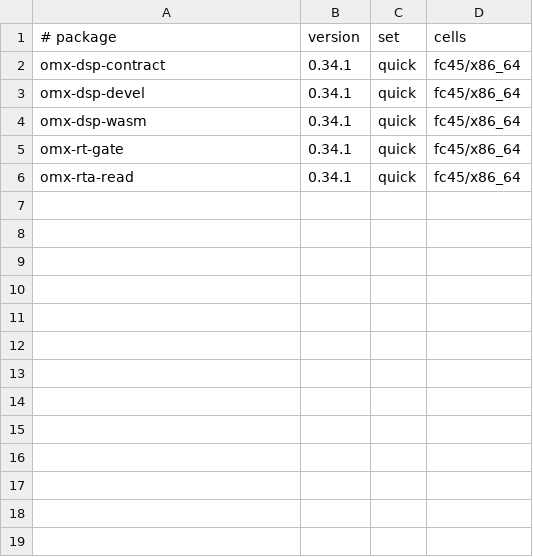
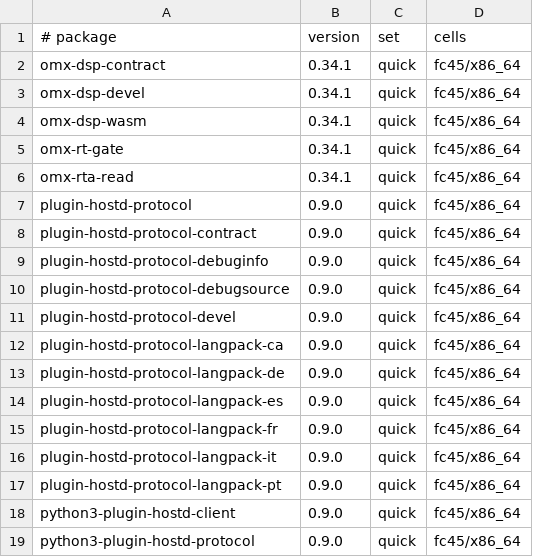
Before and after one commit to Open-Mixer/open-mixer.github.io, a TSV file: staging/rpm/cells.tsv, drawn as a sheet; the diff names each change by its address in the sheet, - before the commit and + after, or states it on an @@ line.

Commit message:
testing: plugin-hostd-protocol 8d7e33ca0ba4 (wave sort-2026-11-24-c5a, 13 packages)
The stage box's own fc45 build of plugin-hostd-protocol at 8d7e33ca0ba42c55033fddf4ea460ecbae576991, green in wave sort-2026-11-24-c5a, into staging/rpm (ops#544):

plugin-hostd-protocol-0.9.0-1.git1795510820.8d7e33c.fc45.x86_64.rpm
plugin-hostd-protocol-contract-0.9.0-1.git1795510820.8d7e33c.fc45.noarch.rpm
plugin-hostd-protocol-debuginfo-0.9.0-1.git1795510820.8d7e33c.fc45.x86_64.rpm
plugin-hostd-protocol-debugsource-0.9.0-1.git1795510820.8d7e33c.fc45.x86_64.rpm
plugin-hostd-protocol-devel-0.9.0-1.git1795510820.8d7e33c.fc45.x86_64.rpm
plugin-hostd-protocol-langpack-ca-0.9.0-1.git1795510820.8d7e33c.fc45.noarch.rpm
plugin-hostd-protocol-langpack-de-0.9.0-1.git1795510820.8d7e33c.fc45.noarch.rpm
plugin-hostd-protocol-langpack-es-0.9.0-1.git1795510820.8d7e33c.fc45.noarch.rpm
plugin-hostd-protocol-langpack-fr-0.9.0-1.git1795510820.8d7e33c.fc45.noarch.rpm
plugin-hostd-protocol-langpack-it-0.9.0-1.git1795510820.8d7e33c.fc45.noarch.rpm
plugin-hostd-protocol-langpack-pt-0.9.0-1.git1795510820.8d7e33c.fc45.noarch.rpm
python3-plugin-hostd-client-0.9.0-1.git1795510820.8d7e33c.fc45.noarch.rpm
python3-plugin-hostd-protocol-0.9.0-1.git1795510820.8d7e33c.fc45.noarch.rpm

```diff
--- a/staging/rpm/cells.tsv
+++ b/staging/rpm/cells.tsv
+row 7: plugin-hostd-protocol | 0.9.0 | quick | fc45/x86_64
+row 8: plugin-hostd-protocol-contract | 0.9.0 | quick | fc45/x86_64
+row 9: plugin-hostd-protocol-debuginfo | 0.9.0 | quick | fc45/x86_64
+row 10: plugin-hostd-protocol-debugsource | 0.9.0 | quick | fc45/x86_64
+row 11: plugin-hostd-protocol-devel | 0.9.0 | quick | fc45/x86_64
+row 12: plugin-hostd-protocol-langpack-ca | 0.9.0 | quick | fc45/x86_64
+row 13: plugin-hostd-protocol-langpack-de | 0.9.0 | quick | fc45/x86_64
+row 14: plugin-hostd-protocol-langpack-es | 0.9.0 | quick | fc45/x86_64
+row 15: plugin-hostd-protocol-langpack-fr | 0.9.0 | quick | fc45/x86_64
+row 16: plugin-hostd-protocol-langpack-it | 0.9.0 | quick | fc45/x86_64
+row 17: plugin-hostd-protocol-langpack-pt | 0.9.0 | quick | fc45/x86_64
+row 18: python3-plugin-hostd-client | 0.9.0 | quick | fc45/x86_64
+row 19: python3-plugin-hostd-protocol | 0.9.0 | quick | fc45/x86_64
```
Also changed, not shown: 37 other files.
